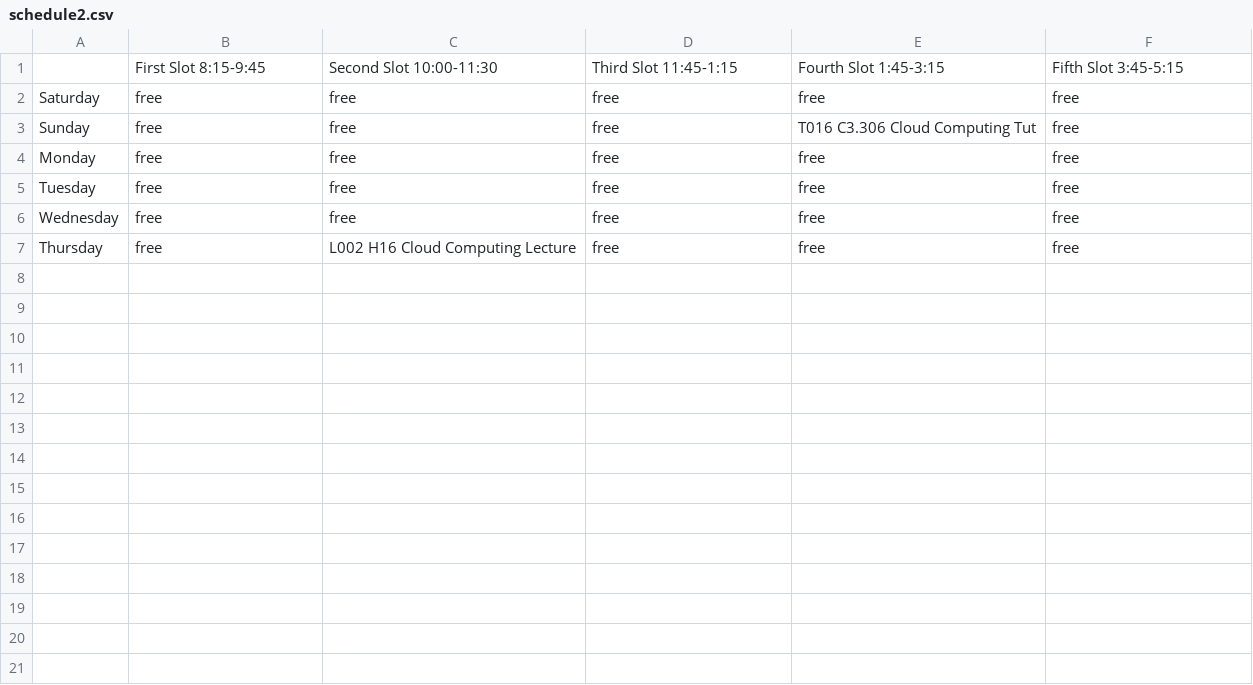
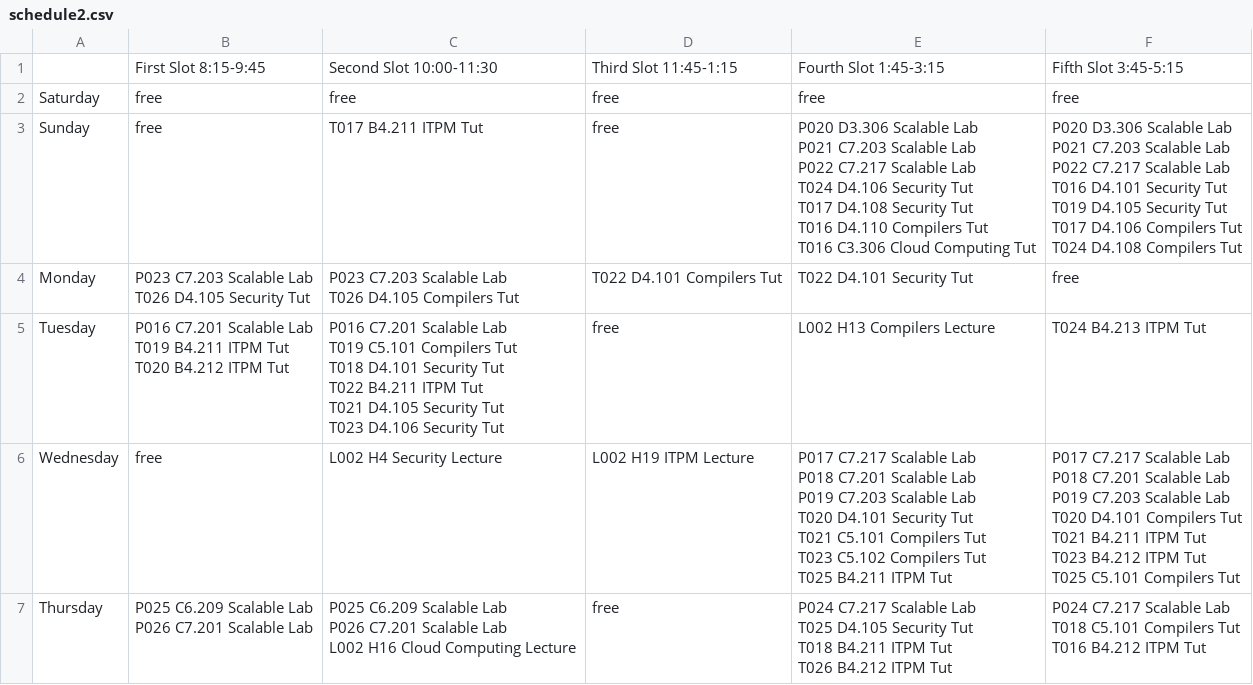
Before and after one commit to M-Bahy/GUC-Scheduler, a CSV file: schedule2.csv, drawn as a sheet.

```diff
--- a/schedule2.csv
+++ b/schedule2.csv
@@ -2,6 +2,47 @@
 Saturday,free,free,free,free,free
-Sunday,free,free,free,T016 C3.306 Cloud Computing Tut,free
-Monday,free,free,free,free,free
-Tuesday,free,free,free,free,free
-Wednesday,free,free,free,free,free
-Thursday,free,L002 H16 Cloud Computing Lecture,free,free,free
+Sunday,free,T017 B4.211 ITPM Tut,free,"P020 D3.306 Scalable Lab
+P021 C7.203 Scalable Lab
+P022 C7.217 Scalable Lab
+T024 D4.106 Security Tut
+T017 D4.108 Security Tut
+T016 D4.110 Compilers Tut
+T016 C3.306 Cloud Computing Tut","P020 D3.306 Scalable Lab
+P021 C7.203 Scalable Lab
+P022 C7.217 Scalable Lab
+T016 D4.101 Security Tut
+T019 D4.105 Security Tut
+T017 D4.106 Compilers Tut
+T024 D4.108 Compilers Tut"
+Monday,"P023 C7.203 Scalable Lab
+T026 D4.105 Security Tut","P023 C7.203 Scalable Lab
+T026 D4.105 Compilers Tut",T022 D4.101 Compilers Tut,T022 D4.101 Security Tut,free
+Tuesday,"P016 C7.201 Scalable Lab
+T019 B4.211 ITPM Tut
+T020 B4.212 ITPM Tut","P016 C7.201 Scalable Lab
+T019 C5.101 Compilers Tut
+T018 D4.101 Security Tut
+T022 B4.211 ITPM Tut
+T021 D4.105 Security Tut
+T023 D4.106 Security Tut",free,L002 H13 Compilers Lecture,T024 B4.213 ITPM Tut
+Wednesday,free,L002 H4 Security Lecture,L002 H19 ITPM Lecture,"P017 C7.217 Scalable Lab
+P018 C7.201 Scalable Lab
+P019 C7.203 Scalable Lab
+T020 D4.101 Security Tut
+T021 C5.101 Compilers Tut
+T023 C5.102 Compilers Tut
+T025 B4.211 ITPM Tut","P017 C7.217 Scalable Lab
+P018 C7.201 Scalable Lab
+P019 C7.203 Scalable Lab
+T020 D4.101 Compilers Tut
+T021 B4.211 ITPM Tut
+T023 B4.212 ITPM Tut
+T025 C5.101 Compilers Tut"
+Thursday,"P025 C6.209 Scalable Lab
+P026 C7.201 Scalable Lab","P025 C6.209 Scalable Lab
+P026 C7.201 Scalable Lab
+L002 H16 Cloud Computing Lecture",free,"P024 C7.217 Scalable Lab
+T025 D4.105 Security Tut
+T018 B4.211 ITPM Tut
+T026 B4.212 ITPM Tut","P024 C7.217 Scalable Lab
+T018 C5.101 Compilers Tut
+T016 B4.212 ITPM Tut"
```
Also changed, not shown: schedule1.csv, 1 other file.
